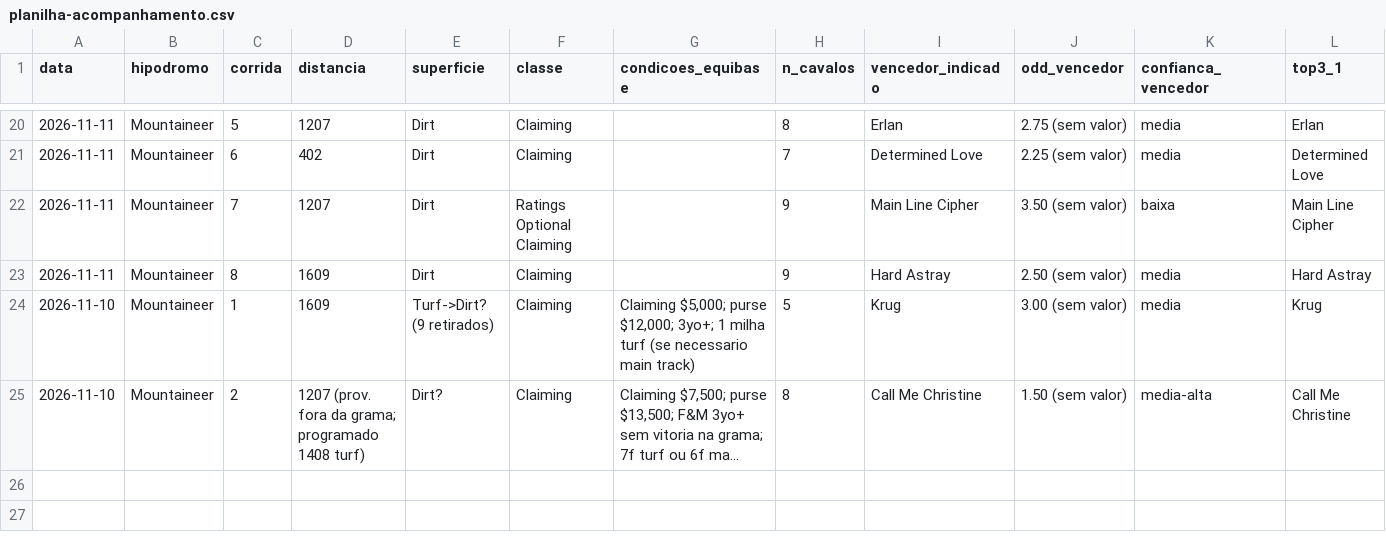
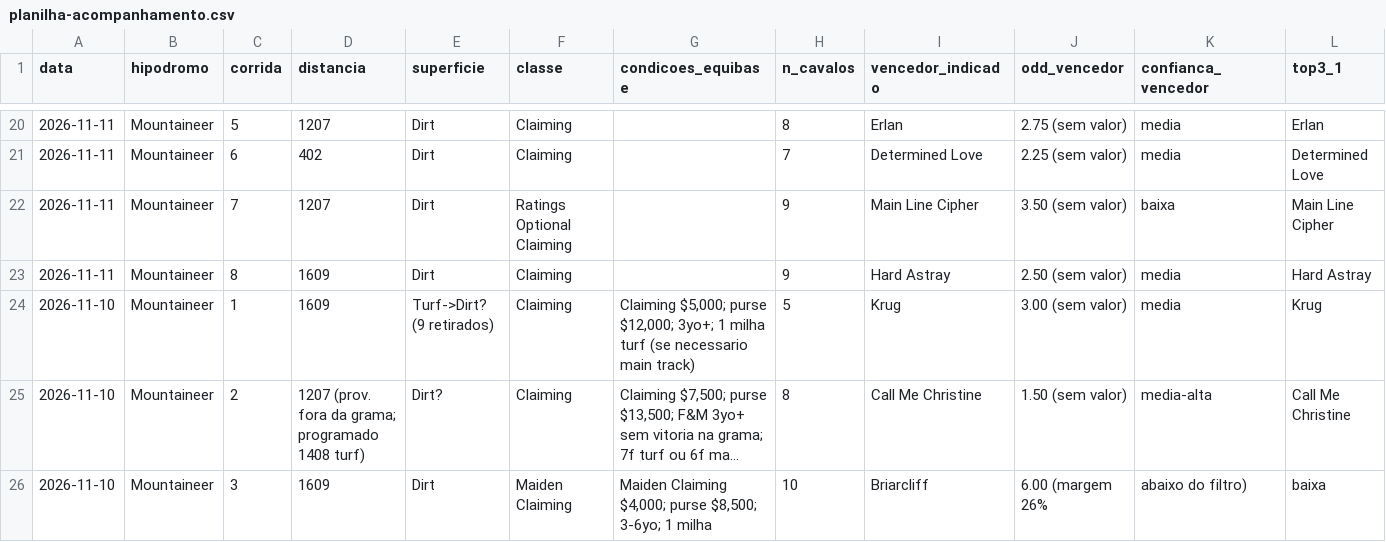
Before and after one commit to vidadeinvestidoresportivo/Analista-Cavalos-2, a CSV file: analista/planilha-acompanhamento.csv, drawn as a sheet; only a part is shown, gaps mark what is left out; long unchanged cells end in …; rows hold the shown columns only; the diff names each change by its address in the sheet, - before the commit and + after, or states it on an @@ line.

```diff
--- a/analista/planilha-acompanhamento.csv
+++ b/analista/planilha-acompanhamento.csv
+row 26: 2026-11-10 | Mountaineer | 3 | 1609 | Dirt | Maiden Claiming | Maiden Claiming $4,000; purse $8,500; 3-6yo; 1 milha | 10 | Briarcliff | 6.00 (margem 26% | abaixo do filtro) | baixa
```
